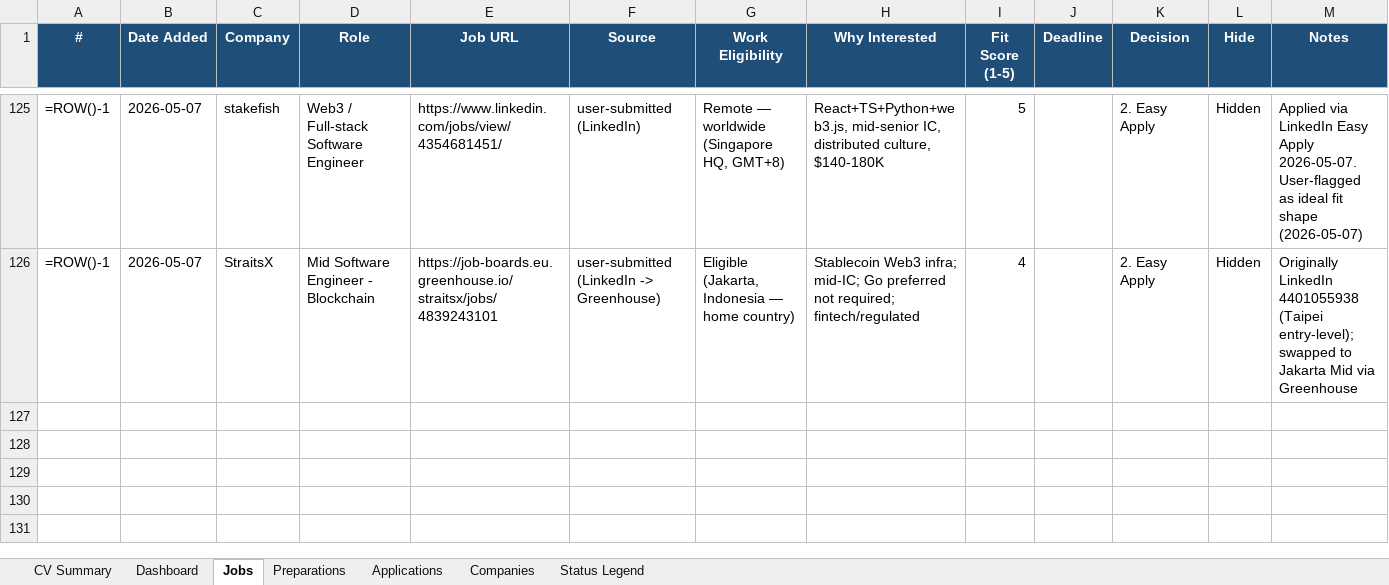
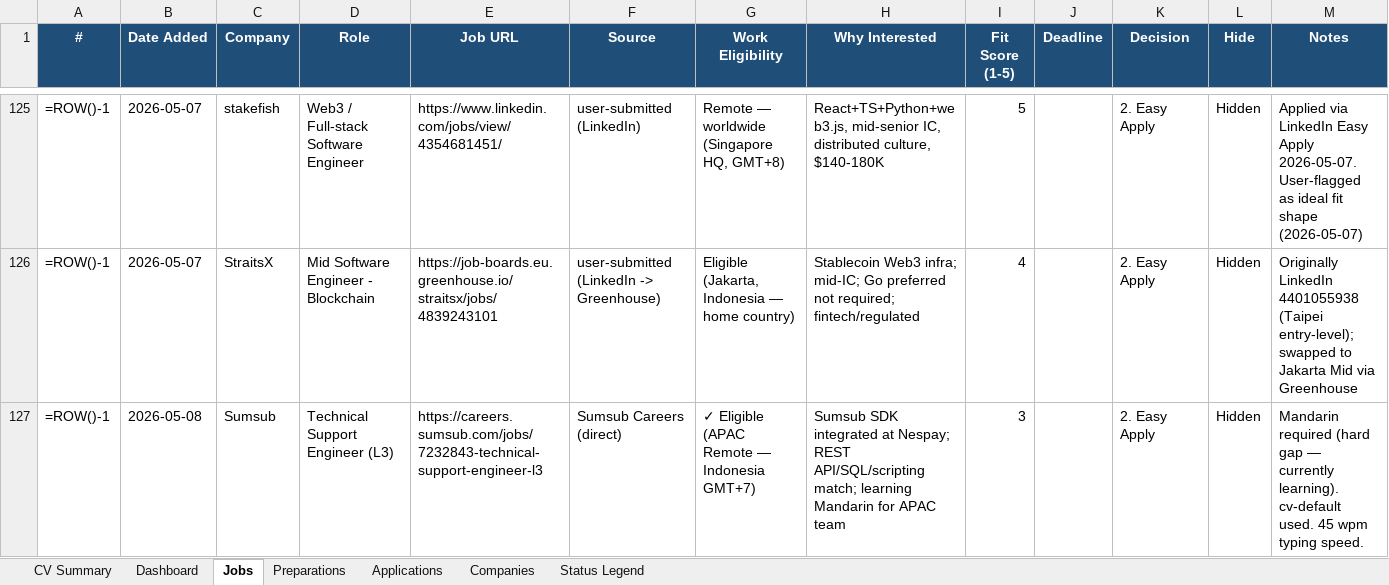
Before and after one commit to aliyanamu/career-ops, an Excel workbook: Job_Hunting_Progress.xlsx, sheet Jobs, drawn as a sheet; only a part is shown, gaps mark what is left out; values as stored, in another font and other column widths than the file's, no borders; formulas without a stored value are shown as written; conditional formats not drawn; the diff names each change by its address in the sheet, - before the commit and + after, or states it on an @@ line.

```diff
--- a/Job_Hunting_Progress.xlsx (sheet Jobs)
+++ b/Job_Hunting_Progress.xlsx (sheet Jobs)
+row 127: =ROW()-1 | 2026-05-08 | Sumsub | Technical Support Engineer (L3) | https://careers.sumsub.com/jobs/7232843-technical-support-engineer-l3 | Sumsub Careers (direct) | ✓ Eligible (APAC Remote — Indonesia GMT+7) | Sumsub SDK integrated at Nespay; REST API/SQL/scripting match; learning Mandarin for APAC team | 3 |  | 2. Easy Apply | Hidden | Mandarin required (hard gap — currently learning). cv-default used. 45 wpm typing speed.
```
Also changed, not shown: sheet Applications, 1 other file.
